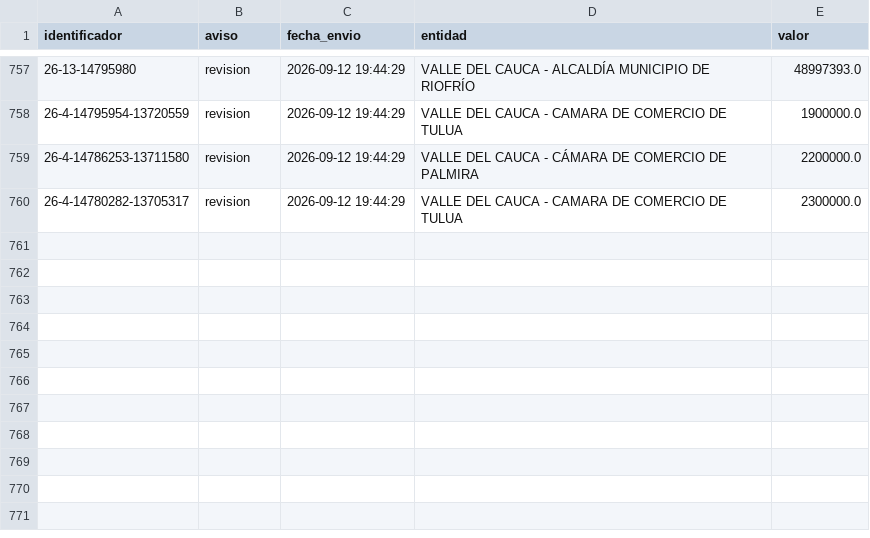
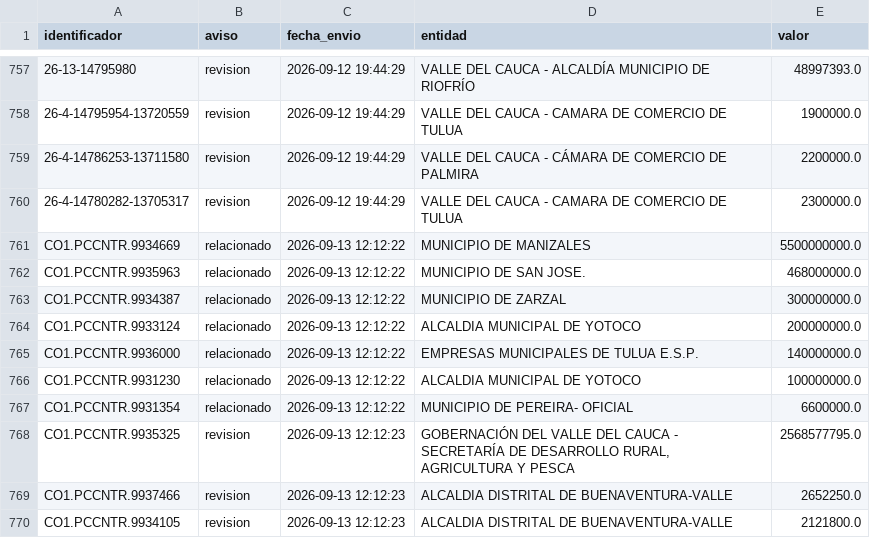
Before and after one commit to jlzmontenegro/contratacion-urgencia-manifiesta-valle, a CSV file: datos/avisados.csv, drawn as a sheet; only a part is shown, gaps mark what is left out; the diff names each change by its address in the sheet, - before the commit and + after, or states it on an @@ line.

```diff
--- a/datos/avisados.csv
+++ b/datos/avisados.csv
+row 761: CO1.PCCNTR.9934669 | relacionado | 2026-09-13 12:12:22 | MUNICIPIO DE MANIZALES | 5500000000.0
+row 762: CO1.PCCNTR.9935963 | relacionado | 2026-09-13 12:12:22 | MUNICIPIO DE SAN JOSE. | 468000000.0
+row 763: CO1.PCCNTR.9934387 | relacionado | 2026-09-13 12:12:22 | MUNICIPIO DE ZARZAL | 300000000.0
+row 764: CO1.PCCNTR.9933124 | relacionado | 2026-09-13 12:12:22 | ALCALDIA MUNICIPAL DE YOTOCO | 200000000.0
+row 765: CO1.PCCNTR.9936000 | relacionado | 2026-09-13 12:12:22 | EMPRESAS MUNICIPALES DE TULUA E.S.P. | 140000000.0
+row 766: CO1.PCCNTR.9931230 | relacionado | 2026-09-13 12:12:22 | ALCALDIA MUNICIPAL DE YOTOCO | 100000000.0
+row 767: CO1.PCCNTR.9931354 | relacionado | 2026-09-13 12:12:22 | MUNICIPIO DE PEREIRA- OFICIAL | 6600000.0
+row 768: CO1.PCCNTR.9935325 | revision | 2026-09-13 12:12:23 | GOBERNACIÓN DEL VALLE DEL CAUCA - SECRETARÍA DE DESARROLLO RURAL, AGRICULTURA Y PESCA | 2568577795.0
+row 769: CO1.PCCNTR.9937466 | revision | 2026-09-13 12:12:23 | ALCALDIA DISTRITAL DE BUENAVENTURA-VALLE | 2652250.0
+row 770: CO1.PCCNTR.9934105 | revision | 2026-09-13 12:12:23 | ALCALDIA DISTRITAL DE BUENAVENTURA-VALLE | 2121800.0
```
Also changed, not shown: 10 other files.
